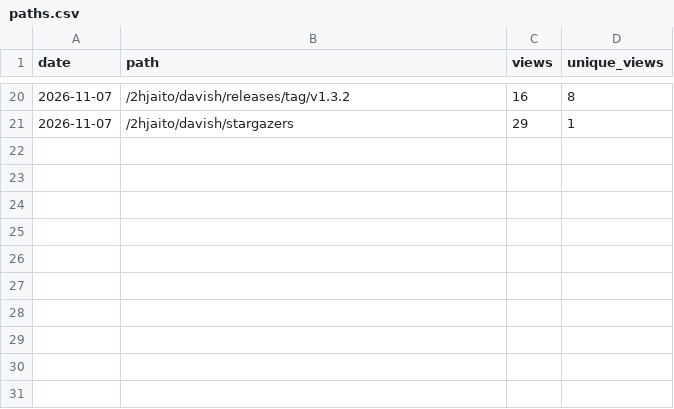
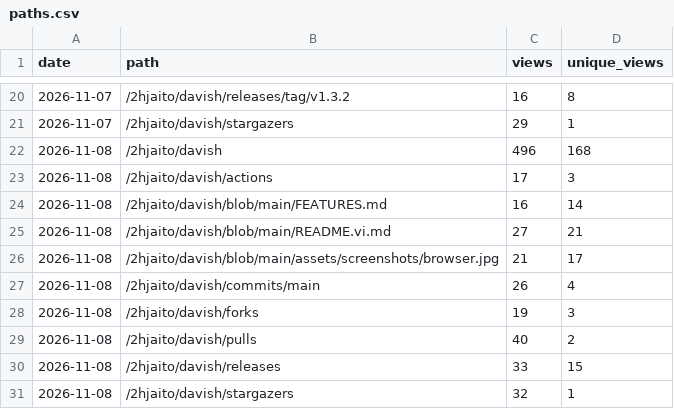
Before and after one commit to 2hjaito/davish, a CSV file: paths.csv, drawn as a sheet; only a part is shown, gaps mark what is left out.

```diff
--- a/paths.csv
+++ b/paths.csv
@@ -21 +21,11 @@ date,path,views,unique_views
 2026-11-07,/2hjaito/davish/stargazers,29,1
+2026-11-08,/2hjaito/davish,496,168
+2026-11-08,/2hjaito/davish/actions,17,3
+2026-11-08,/2hjaito/davish/blob/main/FEATURES.md,16,14
+2026-11-08,/2hjaito/davish/blob/main/README.vi.md,27,21
+2026-11-08,/2hjaito/davish/blob/main/assets/screenshots/browser.jpg,21,17
+2026-11-08,/2hjaito/davish/commits/main,26,4
+2026-11-08,/2hjaito/davish/forks,19,3
+2026-11-08,/2hjaito/davish/pulls,40,2
+2026-11-08,/2hjaito/davish/releases,33,15
+2026-11-08,/2hjaito/davish/stargazers,32,1
```
Also changed, not shown: referrers.csv, traffic.csv, 3 other files.
